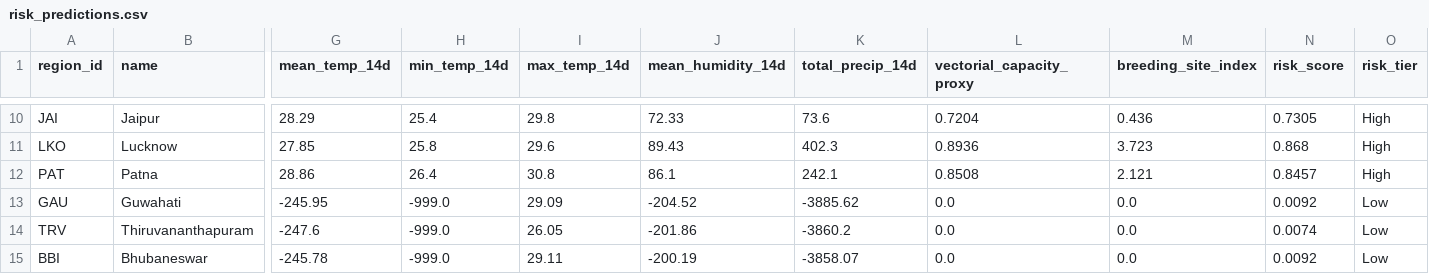
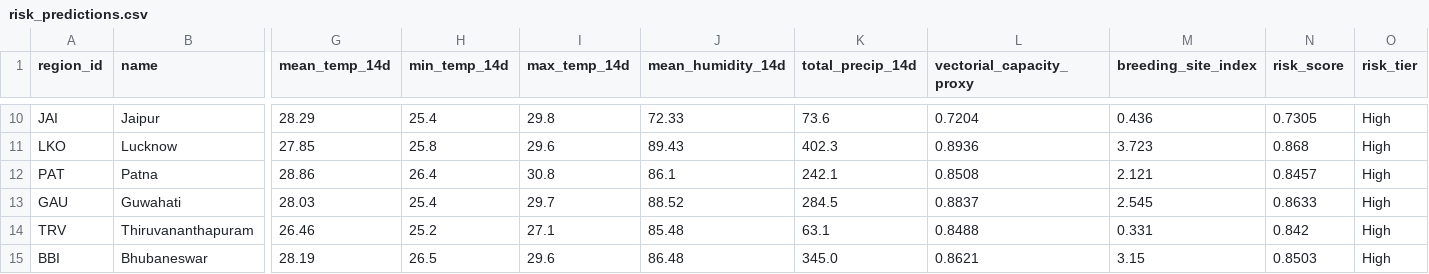
Before and after one commit to Rohith-888-destroyer/BioWeather, a CSV file: data/processed/risk_predictions.csv, drawn as a sheet; only a part is shown, gaps mark what is left out; the diff covers the shown part only; the diff names each change by its address in the sheet, - before the commit and + after, or states it on an @@ line.

```diff
--- a/data/processed/risk_predictions.csv
+++ b/data/processed/risk_predictions.csv
-G13 (mean_temp_14d): -245.95
+G13 (mean_temp_14d): 28.03
-H13 (min_temp_14d): -999.0
+H13 (min_temp_14d): 25.4
-I13 (max_temp_14d): 29.09
+I13 (max_temp_14d): 29.7
-J13 (mean_humidity_14d): -204.52
+J13 (mean_humidity_14d): 88.52
-K13 (total_precip_14d): -3885.62
+K13 (total_precip_14d): 284.5
-L13 (vectorial_capacity_proxy): 0.0
+L13 (vectorial_capacity_proxy): 0.8837
-M13 (breeding_site_index): 0.0
+M13 (breeding_site_index): 2.545
-N13 (risk_score): 0.0092
+N13 (risk_score): 0.8633
-O13:O15 (risk_tier): Low
+O13:O15 (risk_tier): High
-G14 (mean_temp_14d): -247.6
+G14 (mean_temp_14d): 26.46
-H14 (min_temp_14d): -999.0
+H14 (min_temp_14d): 25.2
-I14 (max_temp_14d): 26.05
+I14 (max_temp_14d): 27.1
-J14 (mean_humidity_14d): -201.86
+J14 (mean_humidity_14d): 85.48
-K14 (total_precip_14d): -3860.2
+K14 (total_precip_14d): 63.1
-L14 (vectorial_capacity_proxy): 0.0
+L14 (vectorial_capacity_proxy): 0.8488
-M14 (breeding_site_index): 0.0
+M14 (breeding_site_index): 0.331
-N14 (risk_score): 0.0074
+N14 (risk_score): 0.842
-G15 (mean_temp_14d): -245.78
+G15 (mean_temp_14d): 28.19
-H15 (min_temp_14d): -999.0
+H15 (min_temp_14d): 26.5
-I15 (max_temp_14d): 29.11
+I15 (max_temp_14d): 29.6
-J15 (mean_humidity_14d): -200.19
+J15 (mean_humidity_14d): 86.48
-K15 (total_precip_14d): -3858.07
+K15 (total_precip_14d): 345.0
-L15 (vectorial_capacity_proxy): 0.0
+L15 (vectorial_capacity_proxy): 0.8621
-M15 (breeding_site_index): 0.0
+M15 (breeding_site_index): 3.15
-N15 (risk_score): 0.0092
+N15 (risk_score): 0.8503
```
Also changed, not shown: 79 edited cells elsewhere in this file, data/processed/features_latest.csv, 7 other files.
